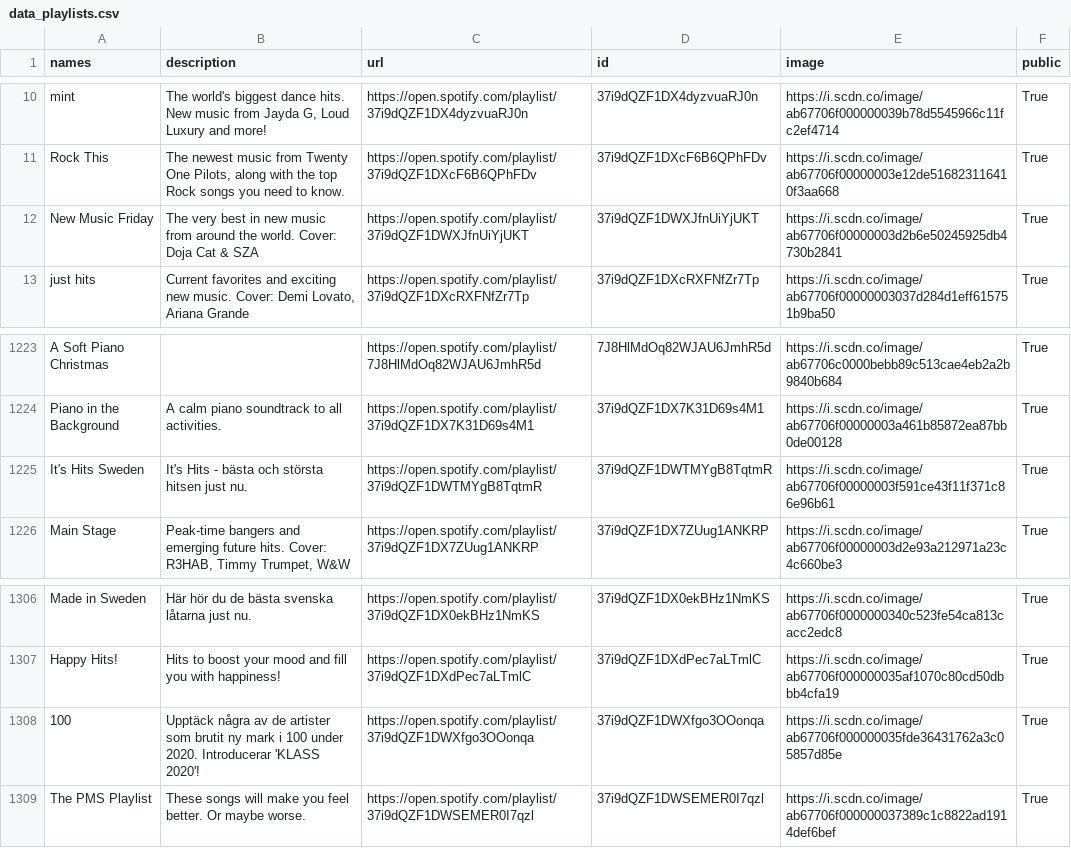
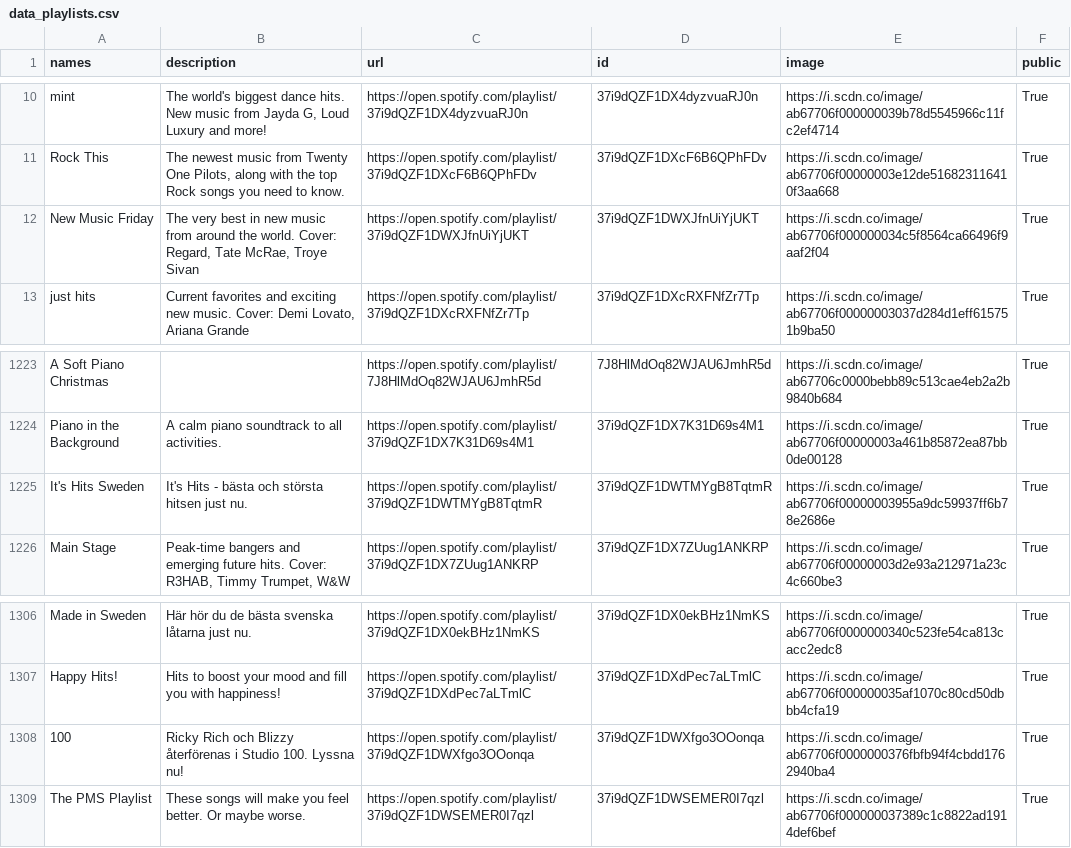
Before and after one commit to GrAMATO/Spotify_final, a CSV file: Testfolder/data_playlists.csv, drawn as a sheet; only a part is shown, gaps mark what is left out.

Commit message:
update

```diff
--- a/Testfolder/data_playlists.csv
+++ b/Testfolder/data_playlists.csv
@@ -11,3 +11,3 @@ mint,"The world's biggest dance hits. New music from Jayda G, Loud Luxury and mo
 Rock This,"The newest music from Twenty One Pilots, along with the top Rock songs you need to know.",https://open.spotify.com/playlist/37i9dQZF1DXcF6B6QPhFDv,37i9dQZF1DXcF6B6QPhFDv,https://i.scdn.co/image/ab67706f00000003e12de516823116410f3aa668,True
-New Music Friday,The very best in new music from around the world. Cover: Doja Cat & SZA ,https://open.spotify.com/playlist/37i9dQZF1DWXJfnUiYjUKT,37i9dQZF1DWXJfnUiYjUKT,https://i.scdn.co/image/ab67706f00000003d2b6e50245925db4730b2841,True
+New Music Friday,"The very best in new music from around the world. Cover: Regard, Tate McRae, Troye Sivan ",https://open.spotify.com/playlist/37i9dQZF1DWXJfnUiYjUKT,37i9dQZF1DWXJfnUiYjUKT,https://i.scdn.co/image/ab67706f000000034c5f8564ca66496f9aaf2f04,True
 just hits,"Current favorites and exciting new music. Cover: Demi Lovato, Ariana Grande",https://open.spotify.com/playlist/37i9dQZF1DXcRXFNfZr7Tp,37i9dQZF1DXcRXFNfZr7Tp,https://i.scdn.co/image/ab67706f00000003037d284d1eff615751b9ba50,True
@@ -1233,3 +1233,3 @@ A Soft Piano Christmas,,https://open.spotify.com/playlist/7J8HlMdOq82WJAU6JmhR5d
 Piano in the Background,A calm piano soundtrack to all activities.,https://open.spotify.com/playlist/37i9dQZF1DX7K31D69s4M1,37i9dQZF1DX7K31D69s4M1,https://i.scdn.co/image/ab67706f00000003a461b85872ea87bb0de00128,True
-It's Hits Sweden,It's Hits - bästa och största hitsen just nu.,https://open.spotify.com/playlist/37i9dQZF1DWTMYgB8TqtmR,37i9dQZF1DWTMYgB8TqtmR,https://i.scdn.co/image/ab67706f00000003f591ce43f11f371c86e96b61,True
+It's Hits Sweden,It's Hits - bästa och största hitsen just nu.,https://open.spotify.com/playlist/37i9dQZF1DWTMYgB8TqtmR,37i9dQZF1DWTMYgB8TqtmR,https://i.scdn.co/image/ab67706f00000003955a9dc59937ff6b78e2686e,True
 Main Stage,"Peak-time bangers and emerging future hits. Cover: R3HAB, Timmy Trumpet, W&W",https://open.spotify.com/playlist/37i9dQZF1DX7ZUug1ANKRP,37i9dQZF1DX7ZUug1ANKRP,https://i.scdn.co/image/ab67706f00000003d2e93a212971a23c4c660be3,True
@@ -1317,3 +1317,3 @@ Made in Sweden,Här hör du de bästa svenska låtarna just nu.,https://open.spo
 Happy Hits!,Hits to boost your mood and fill you with happiness!,https://open.spotify.com/playlist/37i9dQZF1DXdPec7aLTmlC,37i9dQZF1DXdPec7aLTmlC,https://i.scdn.co/image/ab67706f000000035af1070c80cd50dbbb4cfa19,True
-100,Upptäck några av de artister som brutit ny mark i 100 under 2020. Introducerar 'KLASS 2020'!,https://open.spotify.com/playlist/37i9dQZF1DWXfgo3OOonqa,37i9dQZF1DWXfgo3OOonqa,https://i.scdn.co/image/ab67706f000000035fde36431762a3c05857d85e,True
+100,Ricky Rich och Blizzy återförenas i Studio 100. Lyssna nu!,https://open.spotify.com/playlist/37i9dQZF1DWXfgo3OOonqa,37i9dQZF1DWXfgo3OOonqa,https://i.scdn.co/image/ab67706f0000000376fbfb94f4cbdd1762940ba4,True
 The PMS Playlist,These songs will make you feel better. Or maybe worse.,https://open.spotify.com/playlist/37i9dQZF1DWSEMER0I7qzl,37i9dQZF1DWSEMER0I7qzl,https://i.scdn.co/image/ab67706f000000037389c1c8822ad1914def6bef,True
```
